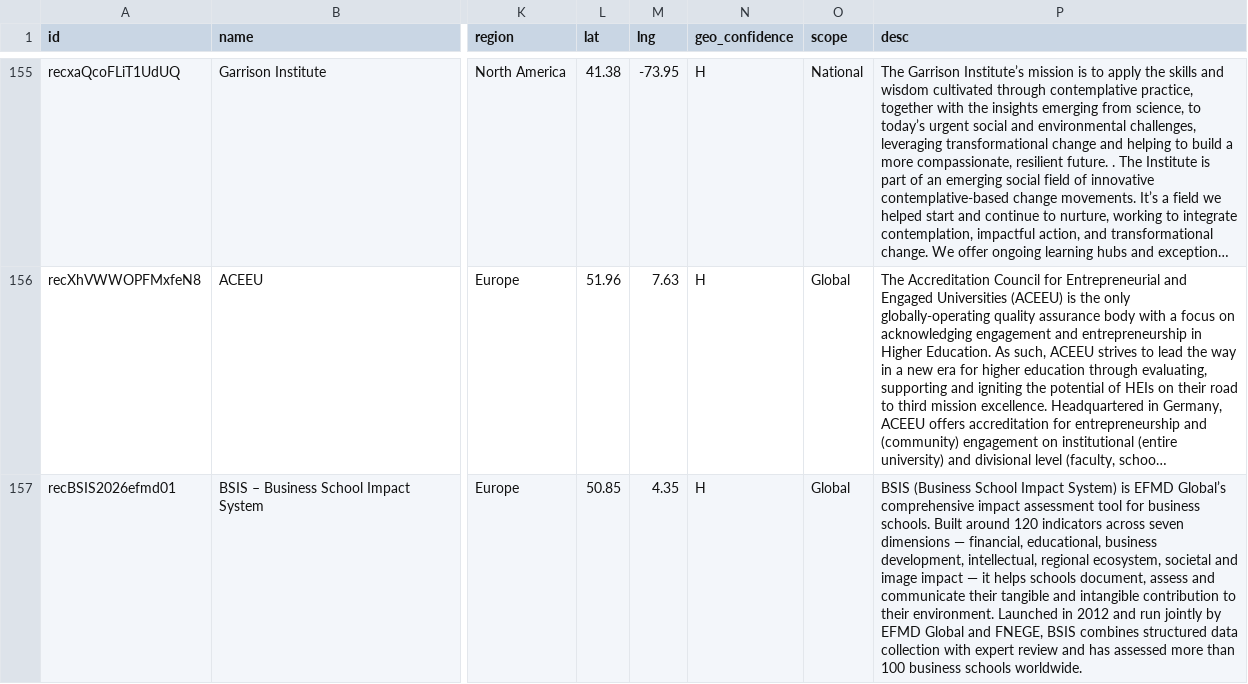
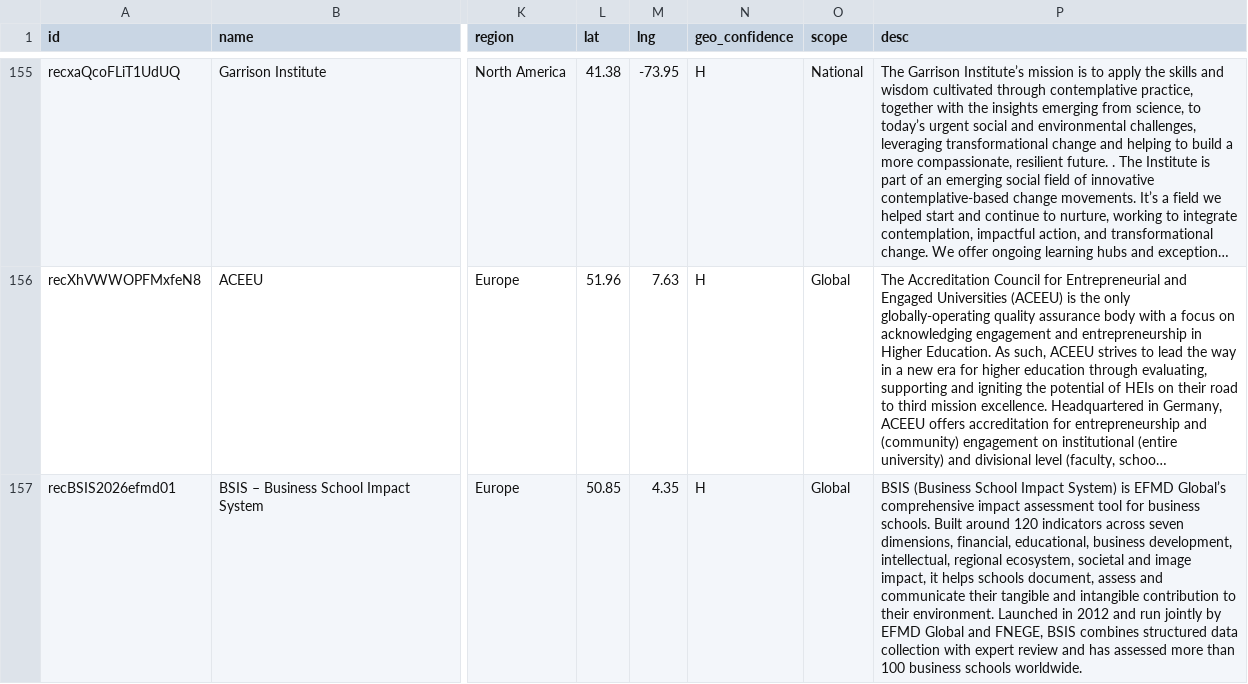
Before and after one commit to baptiste-segard/ecosystem-map, a CSV file: data/ecosystem.csv, drawn as a sheet; only a part is shown, gaps mark what is left out; long unchanged cells end in …; the diff covers the shown part only; the diff names each change by its address in the sheet, - before the commit and + after, or states it on an @@ line.

```diff
--- a/data/ecosystem.csv
+++ b/data/ecosystem.csv
-P157 (desc): …across seven dimensions — financial, educational, business development, intellectual, regional ecosystem, societal and image impact — it helps…
+P157 (desc): …across seven dimensions, financial, educational, business development, intellectual, regional ecosystem, societal and image impact, it helps…
```
Also changed, not shown: 8 edited cells elsewhere in this file, 4 other files.
